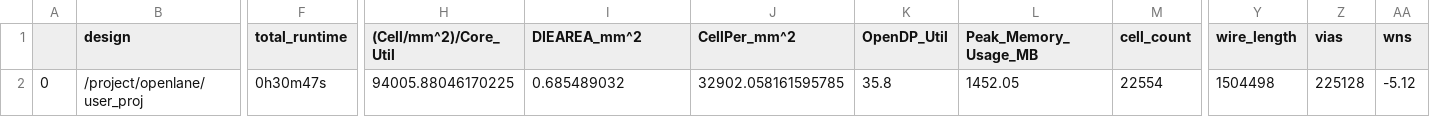
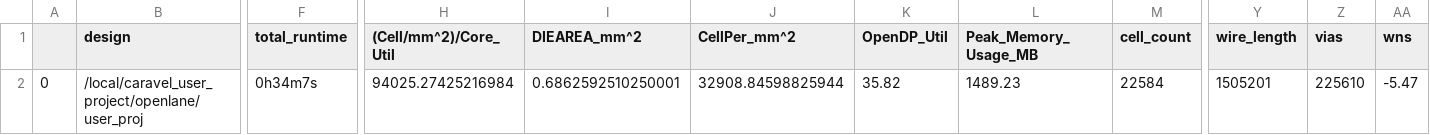
Before and after one commit to hhj1107/junga_soc_mpw4, a CSV file: signoff/user_proj/final_summary_report.csv, drawn as a sheet; only a part is shown, gaps mark what is left out; the diff covers the shown part only; the diff names each change by its address in the sheet, - before the commit and + after, or states it on an @@ line.

```diff
--- a/signoff/user_proj/final_summary_report.csv
+++ b/signoff/user_proj/final_summary_report.csv
-B2 (design): /project/openlane/user_proj
+B2 (design): /local/caravel_user_project/openlane/user_proj
-F2 (total_runtime): 0h30m47s
+F2 (total_runtime): 0h34m7s
-H2 ((Cell/mm^2)/Core_Util): 94005.88046170225
+H2 ((Cell/mm^2)/Core_Util): 94025.27425216984
-I2 (DIEAREA_mm^2): 0.685489032
+I2 (DIEAREA_mm^2): 0.6862592510250001
-J2 (CellPer_mm^2): 32902.058161595785
+J2 (CellPer_mm^2): 32908.84598825944
-K2 (OpenDP_Util): 35.8
+K2 (OpenDP_Util): 35.82
-L2 (Peak_Memory_Usage_MB): 1452.05
+L2 (Peak_Memory_Usage_MB): 1489.23
-M2 (cell_count): 22554
+M2 (cell_count): 22584
-Y2 (wire_length): 1504498
+Y2 (wire_length): 1505201
-Z2 (vias): 225128
+Z2 (vias): 225610
-AA2 (wns): -5.12
+AA2 (wns): -5.47
```
Also changed, not shown: 18 edited cells elsewhere in this file, signoff/user_project_wrapper/final_summary_report.csv, 17 other files.
